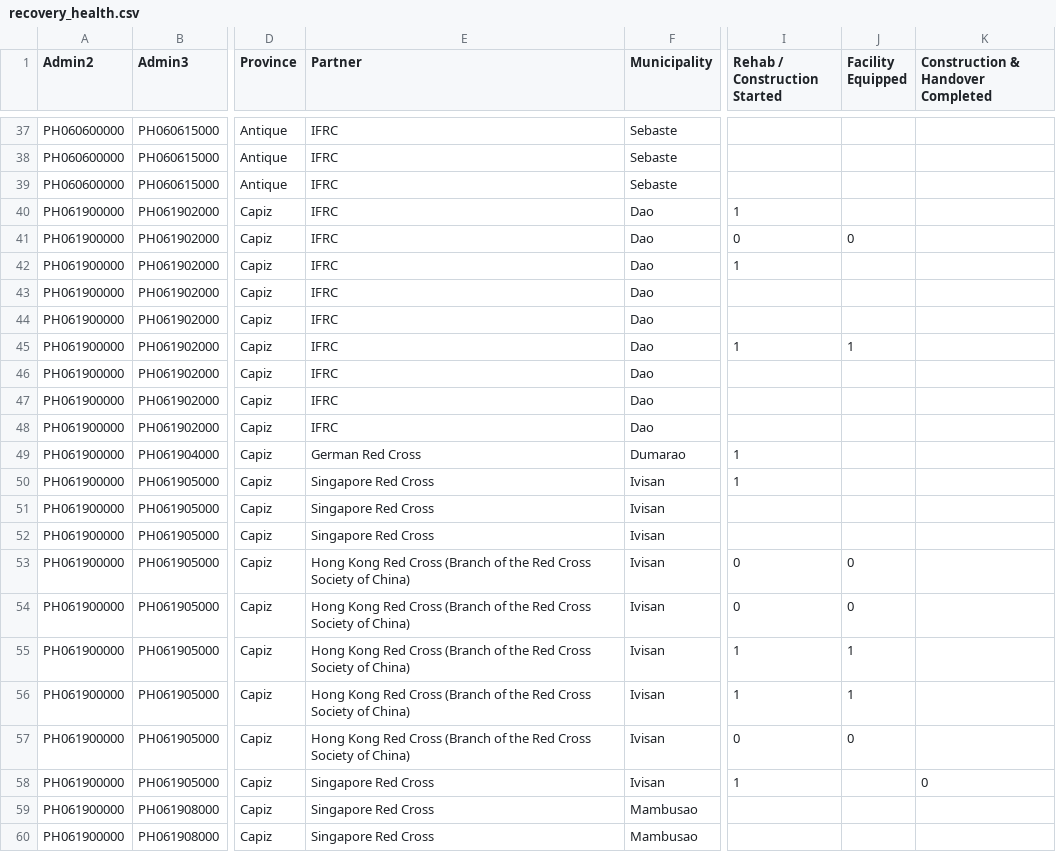
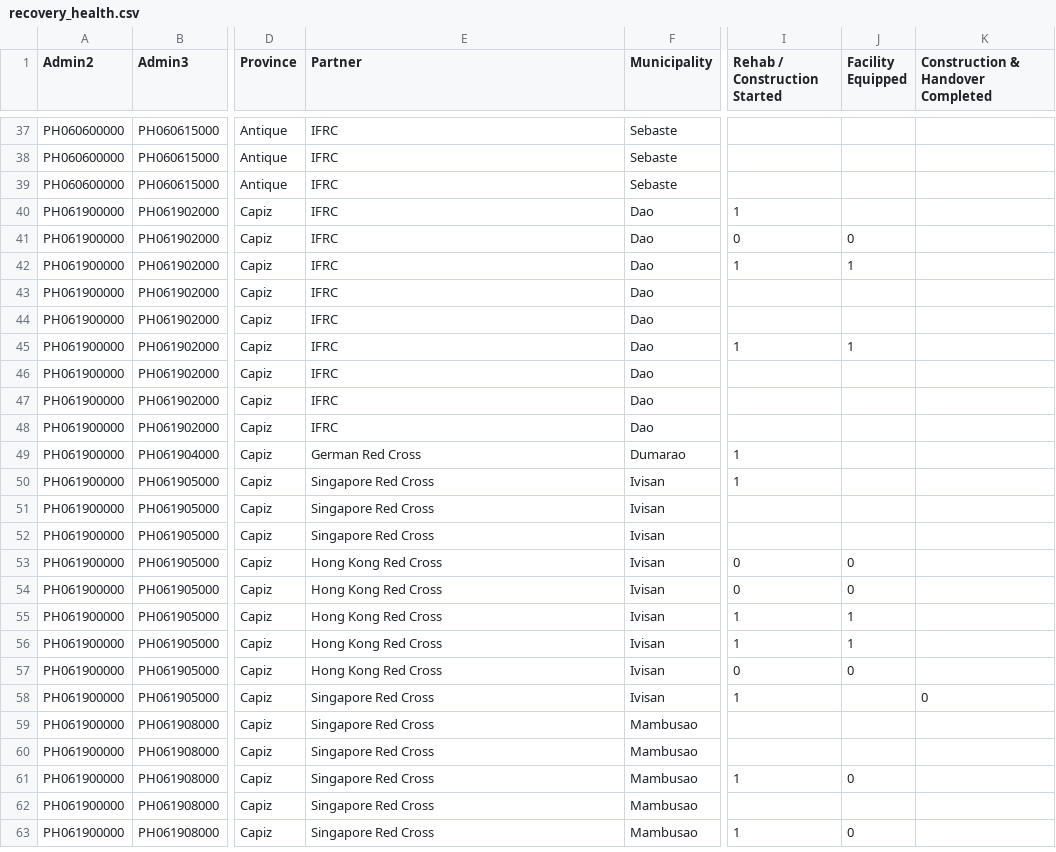
Before and after one commit to PhilippineRedCross/yolanda_recovery, a CSV file: data/recovery_health.csv, drawn as a sheet; only a part is shown, gaps mark what is left out; the shorter side is filled out with more unchanged rows; the diff names each change by its address in the sheet, - before the commit and + after, or states it on an @@ line.

```diff
--- a/data/recovery_health.csv
+++ b/data/recovery_health.csv
-J42 (Facility Equipped): (empty)
+J42 (Facility Equipped): 1
-E53:E57 (Partner): Hong Kong Red Cross (Branch of the Red Cross Society of China)
+E53:E57 (Partner): Hong Kong Red Cross
```
Also changed, not shown: data/recovery_drr.csv, data/recovery_education.csv, 5 other files.
